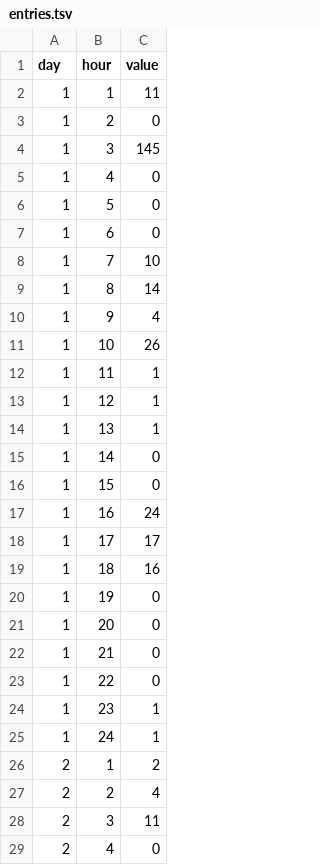
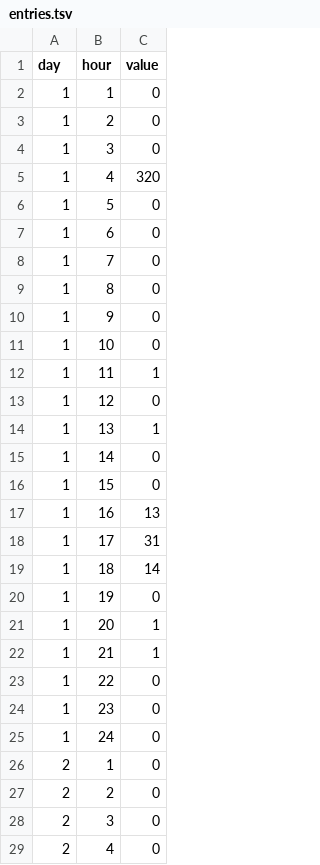
Before and after one commit to autoidkey/ikeda-collagreee, a TSV file: public/log/entries.tsv, drawn as a sheet; only a part is shown; the diff covers the shown part only.

```diff
--- a/public/log/entries.tsv
+++ b/public/log/entries.tsv
@@ -1,14 +1,14 @@
 day	hour	value
-1	1	11
+1	1	0
 1	2	0
-1	3	145
-1	4	0
+1	3	0
+1	4	320
 1	5	0
 1	6	0
-1	7	10
-1	8	14
-1	9	4
-1	10	26
+1	7	0
+1	8	0
+1	9	0
+1	10	0
 1	11	1
-1	12	1
+1	12	0
 1	13	1
@@ -16,14 +16,14 @@ day	hour	value
 1	15	0
-1	16	24
-1	17	17
-1	18	16
+1	16	13
+1	17	31
+1	18	14
 1	19	0
-1	20	0
-1	21	0
+1	20	1
+1	21	1
 1	22	0
-1	23	1
-1	24	1
-2	1	2
-2	2	4
-2	3	11
+1	23	0
+1	24	0
+2	1	0
+2	2	0
+2	3	0
 2	4	0
```
Also changed, not shown: 46 edited cells elsewhere in this file, public/log/likes.tsv, public/log/webviews.tsv, 3 other files.
